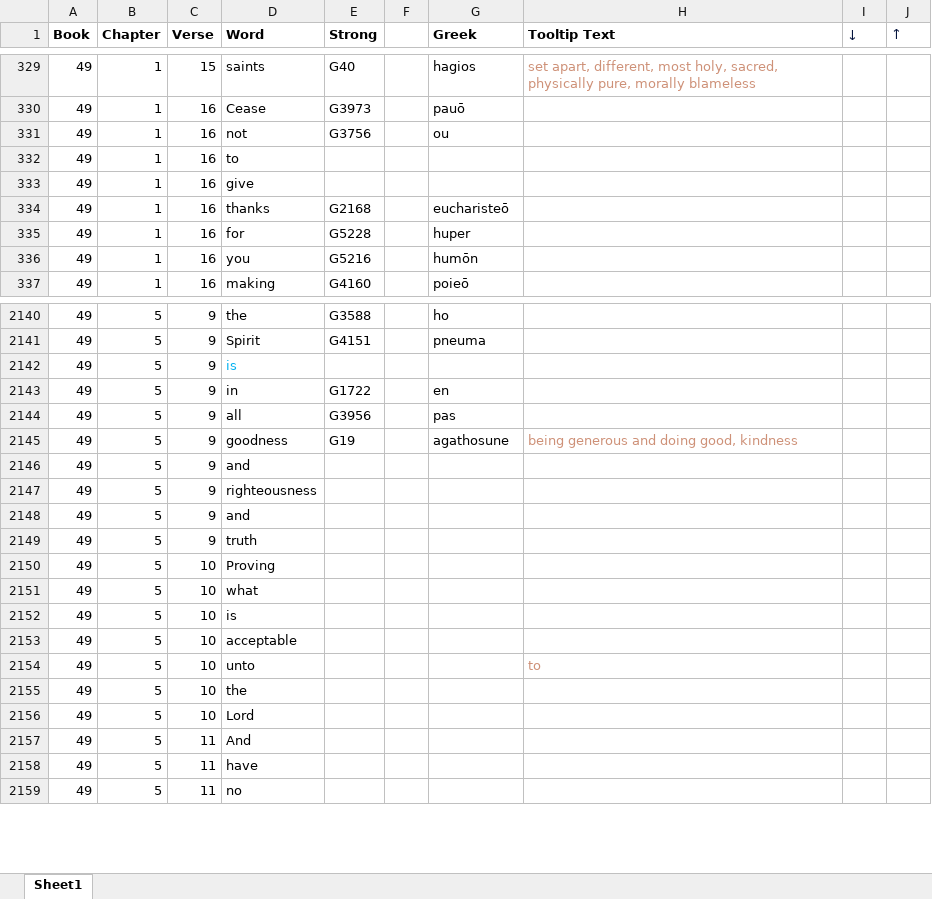
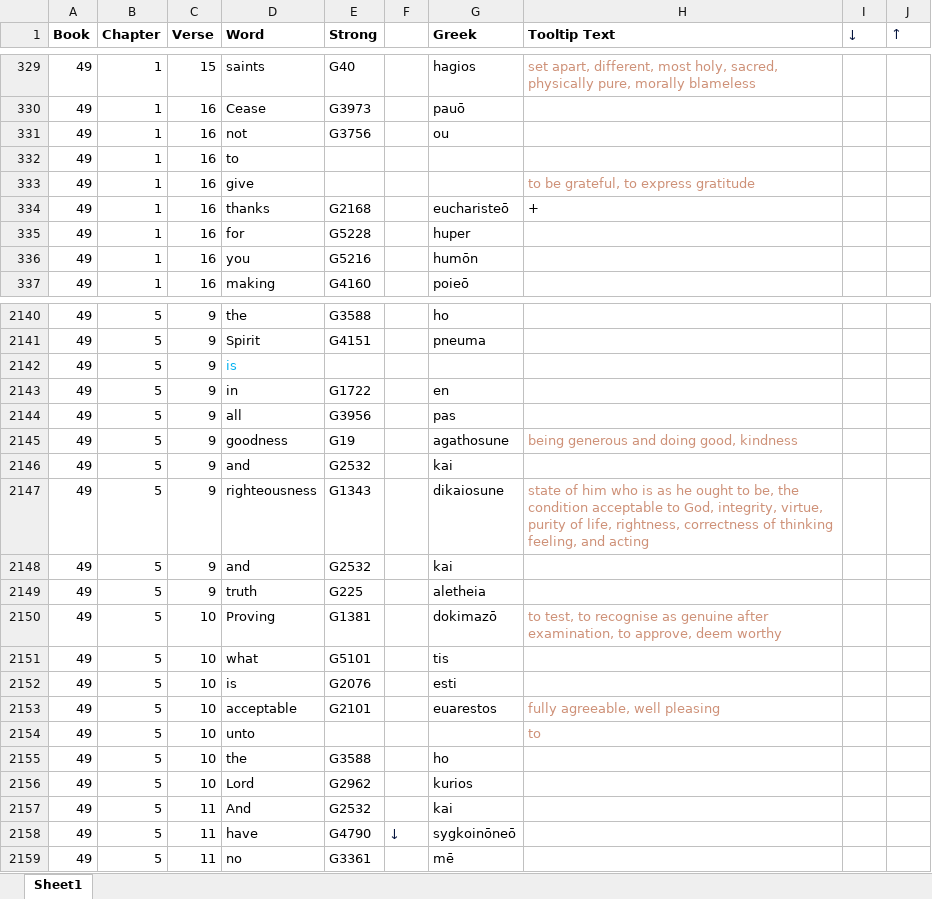
Before and after one commit to simptim1967/todobible, an Excel workbook: analysis/index/ephesians.xlsm, sheet Sheet1, drawn as a sheet; only a part is shown, gaps mark what is left out; values as stored, in another font and other column widths than the file's, no borders; the diff covers the shown part only; the diff names each change by its address in the sheet, - before the commit and + after, or states it on an @@ line.

```diff
--- a/analysis/index/ephesians.xlsm (sheet Sheet1)
+++ b/analysis/index/ephesians.xlsm (sheet Sheet1)
-H333 (Tooltip Text): (empty)
+H333 (Tooltip Text): to be grateful, to express gratitude
-H334 (Tooltip Text): (empty)
+H334 (Tooltip Text): +
-E2146 (Strong): (empty)
+E2146 (Strong): G2532
-G2146 (Greek): (empty)
+G2146 (Greek): kai
-E2147 (Strong): (empty)
+E2147 (Strong): G1343
-G2147 (Greek): (empty)
+G2147 (Greek): dikaiosune
-H2147 (Tooltip Text): (empty)
+H2147 (Tooltip Text): state of him who is as he ought to be, the condition acceptable to God, integrity, virtue, purity of life, rightness, correctness of thinking feeling, and acting
-E2148 (Strong): (empty)
+E2148 (Strong): G2532
-G2148 (Greek): (empty)
+G2148 (Greek): kai
-E2149 (Strong): (empty)
+E2149 (Strong): G225
-G2149 (Greek): (empty)
+G2149 (Greek): aletheia
-E2150 (Strong): (empty)
+E2150 (Strong): G1381
-G2150 (Greek): (empty)
+G2150 (Greek): dokimazō
-H2150 (Tooltip Text): (empty)
+H2150 (Tooltip Text): to test, to recognise as genuine after examination, to approve, deem worthy
-E2151 (Strong): (empty)
+E2151 (Strong): G5101
-G2151 (Greek): (empty)
+G2151 (Greek): tis
-E2152 (Strong): (empty)
+E2152 (Strong): G2076
-G2152 (Greek): (empty)
+G2152 (Greek): esti
-E2153 (Strong): (empty)
+E2153 (Strong): G2101
-G2153 (Greek): (empty)
+G2153 (Greek): euarestos
-H2153 (Tooltip Text): (empty)
+H2153 (Tooltip Text): fully agreeable, well pleasing
-E2155 (Strong): (empty)
+E2155 (Strong): G3588
-G2155 (Greek): (empty)
+G2155 (Greek): ho
-E2156 (Strong): (empty)
+E2156 (Strong): G2962
-G2156 (Greek): (empty)
+G2156 (Greek): kurios
-E2157 (Strong): (empty)
+E2157 (Strong): G2532
-G2157 (Greek): (empty)
+G2157 (Greek): kai
-E2158 (Strong): (empty)
+E2158 (Strong): G4790
-F2158: (empty)
+F2158: ↓
-G2158 (Greek): (empty)
+G2158 (Greek): sygkoinōneō
-E2159 (Strong): (empty)
+E2159 (Strong): G3361
-G2159 (Greek): (empty)
+G2159 (Greek): mē
```
Also changed, not shown: 292 edited cells elsewhere in this sheet, TodoBible.xlsm, 15 other files.
